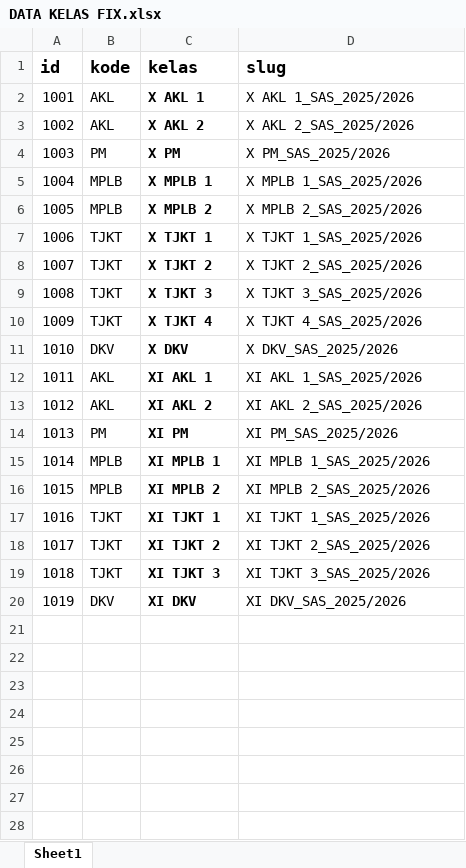
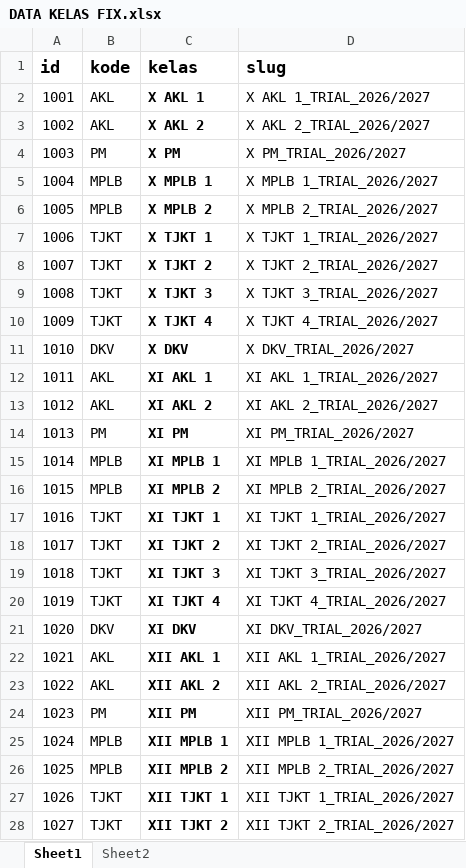
Before and after one commit to lancestrom/cbt2.6admin, an Excel workbook: temp_doc/DATA KELAS FIX.xlsx, sheet Sheet1, drawn as a sheet; only a part is shown; values as stored, in another font and other column widths than the file's, no borders; addresses are those after the commit; the diff covers the shown part only; the diff names each change by its address in the sheet, - before the commit and + after, or states it on an @@ line.

```diff
--- a/temp_doc/DATA KELAS FIX.xlsx (sheet Sheet1)
+++ b/temp_doc/DATA KELAS FIX.xlsx (sheet Sheet1)
+sheet tab: Sheet2
-D2 (slug): X AKL 1_SAS_2025/2026
+D2 (slug): X AKL 1_TRIAL_2026/2027
-D3 (slug): X AKL 2_SAS_2025/2026
+D3 (slug): X AKL 2_TRIAL_2026/2027
-D4 (slug): X PM_SAS_2025/2026
+D4 (slug): X PM_TRIAL_2026/2027
-D5 (slug): X MPLB 1_SAS_2025/2026
+D5 (slug): X MPLB 1_TRIAL_2026/2027
-D6 (slug): X MPLB 2_SAS_2025/2026
+D6 (slug): X MPLB 2_TRIAL_2026/2027
-D7 (slug): X TJKT 1_SAS_2025/2026
+D7 (slug): X TJKT 1_TRIAL_2026/2027
-D8 (slug): X TJKT 2_SAS_2025/2026
+D8 (slug): X TJKT 2_TRIAL_2026/2027
-D9 (slug): X TJKT 3_SAS_2025/2026
+D9 (slug): X TJKT 3_TRIAL_2026/2027
-D10 (slug): X TJKT 4_SAS_2025/2026
+D10 (slug): X TJKT 4_TRIAL_2026/2027
-D11 (slug): X DKV_SAS_2025/2026
+D11 (slug): X DKV_TRIAL_2026/2027
-D12 (slug): XI AKL 1_SAS_2025/2026
+D12 (slug): XI AKL 1_TRIAL_2026/2027
-D13 (slug): XI AKL 2_SAS_2025/2026
+D13 (slug): XI AKL 2_TRIAL_2026/2027
-D14 (slug): XI PM_SAS_2025/2026
+D14 (slug): XI PM_TRIAL_2026/2027
-D15 (slug): XI MPLB 1_SAS_2025/2026
+D15 (slug): XI MPLB 1_TRIAL_2026/2027
-D16 (slug): XI MPLB 2_SAS_2025/2026
+D16 (slug): XI MPLB 2_TRIAL_2026/2027
-D17 (slug): XI TJKT 1_SAS_2025/2026
+D17 (slug): XI TJKT 1_TRIAL_2026/2027
-D18 (slug): XI TJKT 2_SAS_2025/2026
+D18 (slug): XI TJKT 2_TRIAL_2026/2027
-D19 (slug): XI TJKT 3_SAS_2025/2026
+D19 (slug): XI TJKT 3_TRIAL_2026/2027
+row 20: 1019 | TJKT | XI TJKT 4 | XI TJKT 4_TRIAL_2026/2027
@@ column A (id) renumbered in row 21 @@
-D21 (slug): XI DKV_SAS_2025/2026
+D21 (slug): XI DKV_TRIAL_2026/2027
+row 22: 1021 | AKL | XII AKL 1 | XII AKL 1_TRIAL_2026/2027
+row 23: 1022 | AKL | XII AKL 2 | XII AKL 2_TRIAL_2026/2027
+row 24: 1023 | PM | XII PM | XII PM_TRIAL_2026/2027
+row 25: 1024 | MPLB | XII MPLB 1 | XII MPLB 1_TRIAL_2026/2027
+row 26: 1025 | MPLB | XII MPLB 2 | XII MPLB 2_TRIAL_2026/2027
+row 27: 1026 | TJKT | XII TJKT 1 | XII TJKT 1_TRIAL_2026/2027
+row 28: 1027 | TJKT | XII TJKT 2 | XII TJKT 2_TRIAL_2026/2027
```
Also changed, not shown: 2 added rows elsewhere in this sheet, temp_doc/MAPEL- CODING X.xlsx, temp_doc/PESERTA UJIAN FIX ADMIN TRIAL.xlsx, 13 other files.
